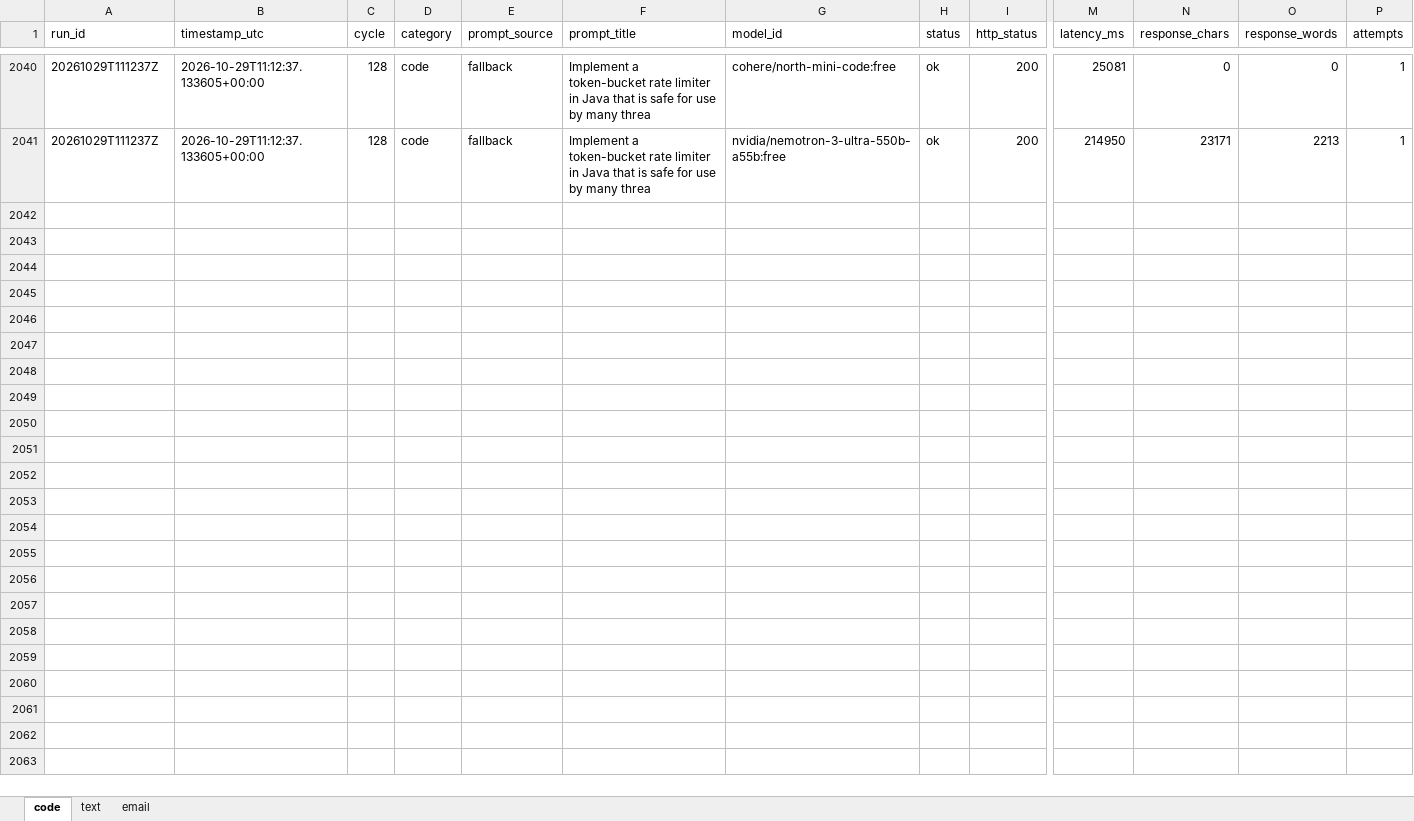
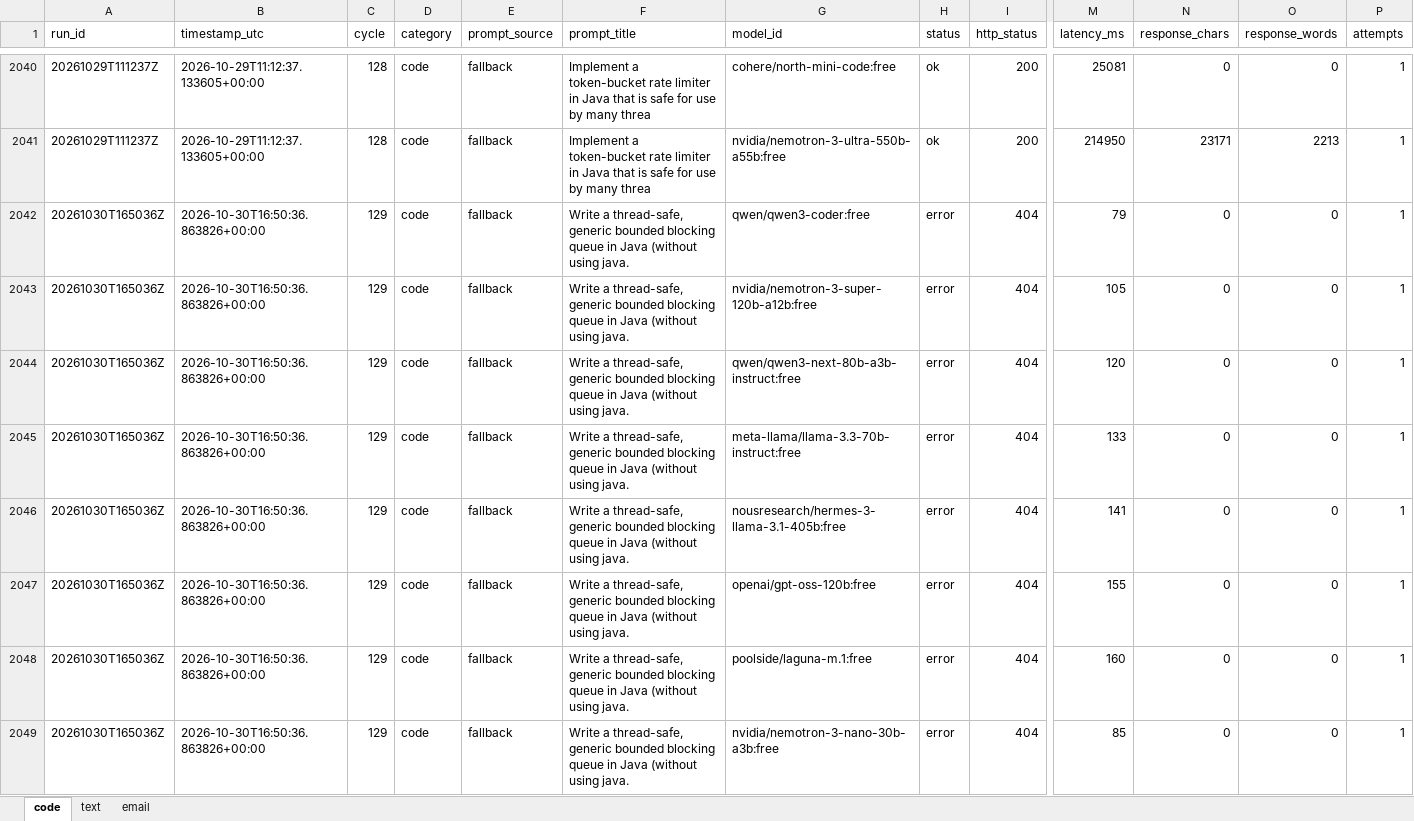
Before and after one commit to upendrasabnis/model-bench, an Excel workbook: results.xlsx, sheet code, drawn as a sheet; only a part is shown, gaps mark what is left out; values as stored, in another font and other column widths than the file's, no borders; rows hold the shown columns only; the diff covers the shown part only; the diff names each change by its address in the sheet, - before the commit and + after, or states it on an @@ line.

```diff
--- a/results.xlsx (sheet code)
+++ b/results.xlsx (sheet code)
+row 2042: 20261030T165036Z | 2026-10-30T16:50:36.863826+00:00 | 129 | code | fallback | Write a thread-safe, generic bounded blocking queue in Java (without using java. | qwen/qwen3-coder:free | error | 404 | 79 | 0 | 0 | 1
+row 2043: 20261030T165036Z | 2026-10-30T16:50:36.863826+00:00 | 129 | code | fallback | Write a thread-safe, generic bounded blocking queue in Java (without using java. | nvidia/nemotron-3-super-120b-a12b:free | error | 404 | 105 | 0 | 0 | 1
+row 2044: 20261030T165036Z | 2026-10-30T16:50:36.863826+00:00 | 129 | code | fallback | Write a thread-safe, generic bounded blocking queue in Java (without using java. | qwen/qwen3-next-80b-a3b-instruct:free | error | 404 | 120 | 0 | 0 | 1
+row 2045: 20261030T165036Z | 2026-10-30T16:50:36.863826+00:00 | 129 | code | fallback | Write a thread-safe, generic bounded blocking queue in Java (without using java. | meta-llama/llama-3.3-70b-instruct:free | error | 404 | 133 | 0 | 0 | 1
+row 2046: 20261030T165036Z | 2026-10-30T16:50:36.863826+00:00 | 129 | code | fallback | Write a thread-safe, generic bounded blocking queue in Java (without using java. | nousresearch/hermes-3-llama-3.1-405b:free | error | 404 | 141 | 0 | 0 | 1
+row 2047: 20261030T165036Z | 2026-10-30T16:50:36.863826+00:00 | 129 | code | fallback | Write a thread-safe, generic bounded blocking queue in Java (without using java. | openai/gpt-oss-120b:free | error | 404 | 155 | 0 | 0 | 1
+row 2048: 20261030T165036Z | 2026-10-30T16:50:36.863826+00:00 | 129 | code | fallback | Write a thread-safe, generic bounded blocking queue in Java (without using java. | poolside/laguna-m.1:free | error | 404 | 160 | 0 | 0 | 1
+row 2049: 20261030T165036Z | 2026-10-30T16:50:36.863826+00:00 | 129 | code | fallback | Write a thread-safe, generic bounded blocking queue in Java (without using java. | nvidia/nemotron-3-nano-30b-a3b:free | error | 404 | 85 | 0 | 0 | 1
```
Also changed, not shown: 8 added rows elsewhere in this sheet, sheet text, sheet email, 10 other files.
